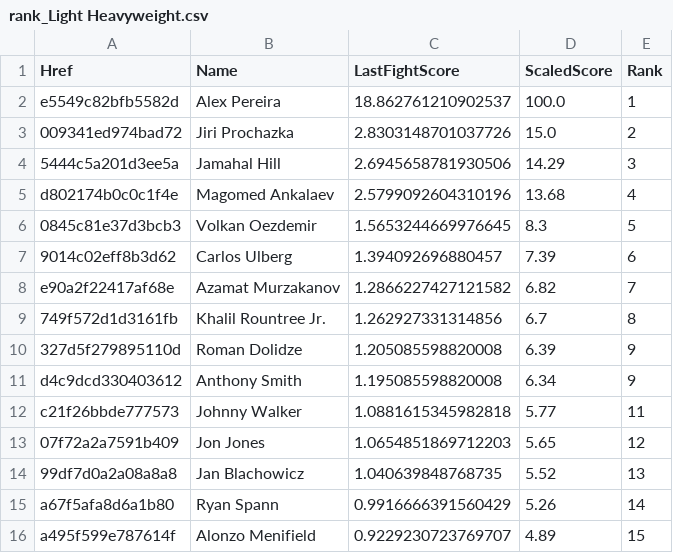
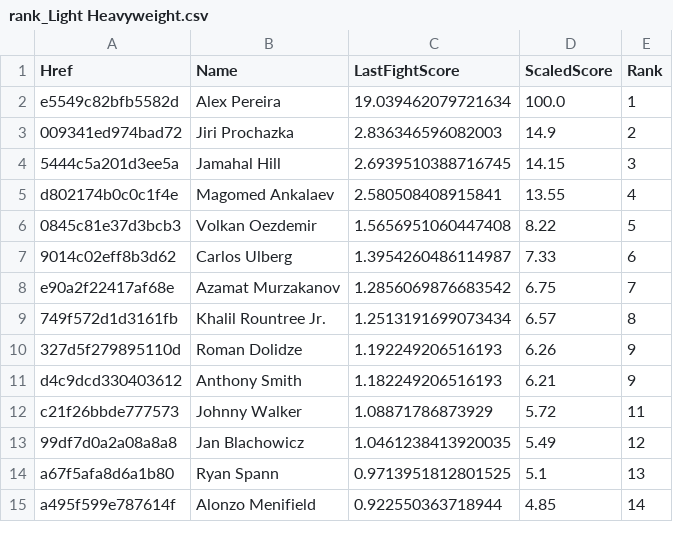
Before and after one commit to socialatm/UfcRankingByFightMinds, a CSV file: ranking/rank_Light Heavyweight.csv, drawn as a sheet; only a part is shown; the diff covers the shown part only.

```diff
--- a/ranking/rank_Light Heavyweight.csv
+++ b/ranking/rank_Light Heavyweight.csv
@@ -1,16 +1,15 @@
 Href;Name;LastFightScore;ScaledScore;Rank
-e5549c82bfb5582d;Alex Pereira;18.862761210902537;100.0;1
-009341ed974bad72;Jiri Prochazka;2.8303148701037726;15.0;2
-5444c5a201d3ee5a;Jamahal Hill;2.6945658781930506;14.29;3
-d802174b0c0c1f4e;Magomed Ankalaev;2.5799092604310196;13.68;4
-0845c81e37d3bcb3;Volkan Oezdemir;1.5653244669976645;8.3;5
-9014c02eff8b3d62;Carlos Ulberg;1.394092696880457;7.39;6
-e90a2f22417af68e;Azamat Murzakanov;1.2866227427121582;6.82;7
-749f572d1d3161fb;Khalil Rountree Jr.;1.262927331314856;6.7;8
-327d5f279895110d;Roman Dolidze;1.205085598820008;6.39;9
-d4c9dcd330403612;Anthony Smith;1.195085598820008;6.34;9
-c21f26bbde777573;Johnny Walker;1.0881615345982818;5.77;11
-07f72a2a7591b409;Jon Jones;1.0654851869712203;5.65;12
-99df7d0a2a08a8a8;Jan Blachowicz;1.040639848768735;5.52;13
-a67f5afa8d6a1b80;Ryan Spann;0.9916666391560429;5.26;14
-a495f599e787614f;Alonzo Menifield;0.9229230723769707;4.89;15
+e5549c82bfb5582d;Alex Pereira;19.039462079721634;100.0;1
+009341ed974bad72;Jiri Prochazka;2.836346596082003;14.9;2
+5444c5a201d3ee5a;Jamahal Hill;2.6939510388716745;14.15;3
+d802174b0c0c1f4e;Magomed Ankalaev;2.580508408915841;13.55;4
+0845c81e37d3bcb3;Volkan Oezdemir;1.5656951060447408;8.22;5
+9014c02eff8b3d62;Carlos Ulberg;1.3954260486114987;7.33;6
+e90a2f22417af68e;Azamat Murzakanov;1.2856069876683542;6.75;7
+749f572d1d3161fb;Khalil Rountree Jr.;1.2513191699073434;6.57;8
+327d5f279895110d;Roman Dolidze;1.192249206516193;6.26;9
+d4c9dcd330403612;Anthony Smith;1.182249206516193;6.21;9
+c21f26bbde777573;Johnny Walker;1.08871786873929;5.72;11
+99df7d0a2a08a8a8;Jan Blachowicz;1.0461238413920035;5.49;12
+a67f5afa8d6a1b80;Ryan Spann;0.9713951812801525;5.1;13
+a495f599e787614f;Alonzo Menifield;0.922550363718944;4.85;14
```
Also changed, not shown: 55 edited cells elsewhere in this file, ranking/rank_Bantamweight.csv, ranking/rank_Featherweight.csv, 10 other files.
